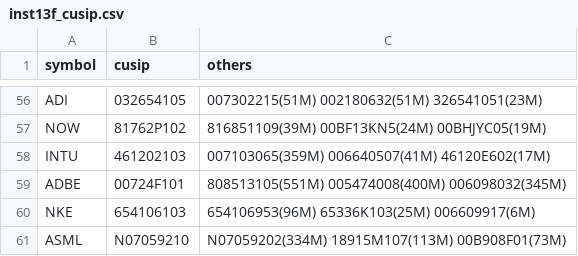
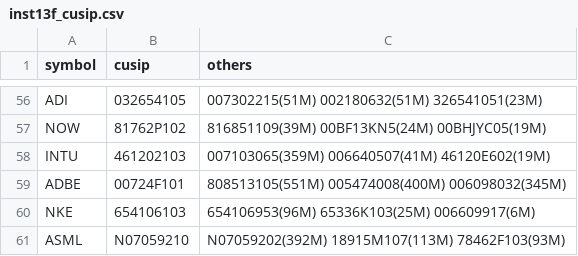
Before and after one commit to clleen1216-prog/taiwan50, a CSV file: data/us_flows/inst13f_cusip.csv, drawn as a sheet; only a part is shown, gaps mark what is left out; the diff covers the shown part only.

```diff
--- a/data/us_flows/inst13f_cusip.csv
+++ b/data/us_flows/inst13f_cusip.csv
@@ -57,5 +57,5 @@ ADI,032654105,007302215(51M) 002180632(51M) 326541051(23M)
 NOW,81762P102,816851109(39M) 00BF13KN5(24M) 00BHJYC05(19M)
-INTU,461202103,007103065(359M) 006640507(41M) 46120E602(17M)
+INTU,461202103,007103065(359M) 006640507(41M) 46120E602(19M)
 ADBE,00724F101,808513105(551M) 005474008(400M) 006098032(345M)
 NKE,654106103,654106953(96M) 65336K103(25M) 006609917(6M)
-ASML,N07059210,N07059202(334M) 18915M107(113M) 00B908F01(73M)
+ASML,N07059210,N07059202(392M) 18915M107(113M) 78462F103(93M)
```
Also changed, not shown: 29 edited cells elsewhere in this file, data/us_flows/inst13f.csv, 1 other file.
